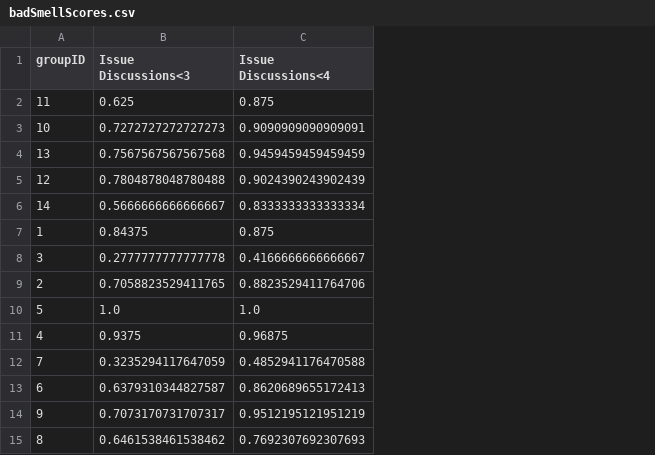
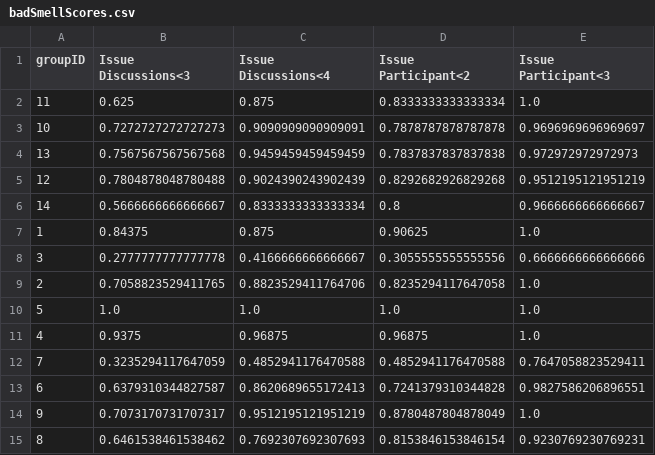
Before and after one commit to azhe825/CSC510, a CSV file: BadSmell/featureCSV/badSmellScores.csv, drawn as a sheet; the diff names each change by its address in the sheet, - before the commit and + after, or states it on an @@ line.

Commit message:
score for Insufficient Discuttion Pariticipants

```diff
--- a/BadSmell/featureCSV/badSmellScores.csv
+++ b/BadSmell/featureCSV/badSmellScores.csv
+column D (Issue Participant<2), rows 2-15: 0.8333333333333334 | 0.7878787878787878 | 0.7837837837837838 | 0.8292682926829268 | 0.8 | 0.90625 | 0.3055555555555556 | 0.8235294117647058 | 1.0 | 0.96875 | 0.4852941176470588 | 0.7241379310344828 | 0.8780487804878049 | 0.8153846153846154
+column E (Issue Participant<3), rows 2-15: 1.0 | 0.9696969696969697 | 0.972972972972973 | 0.9512195121951219 | 0.9666666666666667 | 1.0 | 0.6666666666666666 | 1.0 | 1.0 | 1.0 | 0.7647058823529411 | 0.9827586206896551 | 1.0 | 0.9230769230769231
```
Also changed, not shown: 1 other file.
